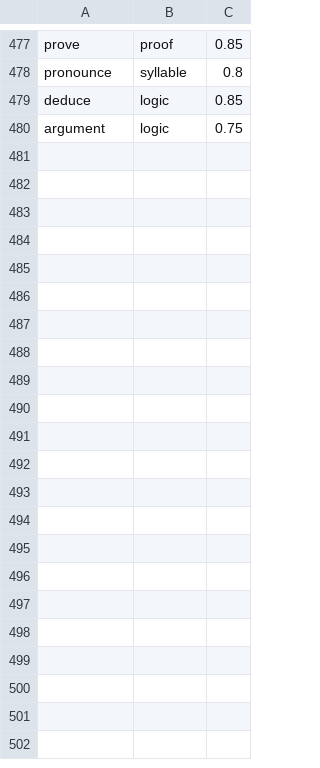
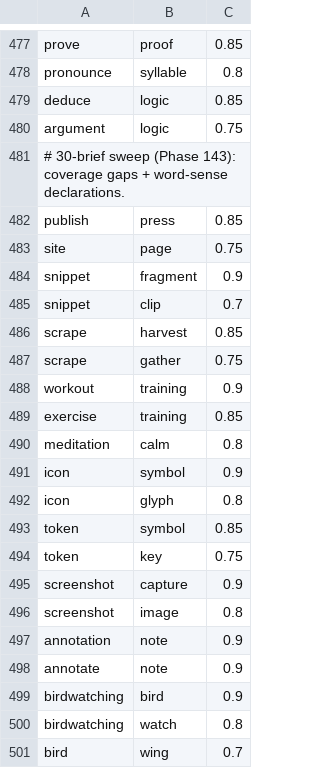
Before and after one commit to lokicik/neologism-engine, a TSV file: core/data/concept_bridges.tsv, drawn as a sheet; only a part is shown, gaps mark what is left out; the diff names each change by its address in the sheet, - before the commit and + after, or states it on an @@ line.

```diff
--- a/core/data/concept_bridges.tsv
+++ b/core/data/concept_bridges.tsv
+row 481: # 30-brief sweep (Phase 143): coverage gaps + word-sense declarations.
+row 482: publish | press | 0.85
+row 483: site | page | 0.75
+row 484: snippet | fragment | 0.9
+row 485: snippet | clip | 0.7
+row 486: scrape | harvest | 0.85
+row 487: scrape | gather | 0.75
+row 488: workout | training | 0.9
+row 489: exercise | training | 0.85
+row 490: meditation | calm | 0.8
+row 491: icon | symbol | 0.9
+row 492: icon | glyph | 0.8
+row 493: token | symbol | 0.85
+row 494: token | key | 0.75
+row 495: screenshot | capture | 0.9
+row 496: screenshot | image | 0.8
+row 497: annotation | note | 0.9
+row 498: annotate | note | 0.9
+row 499: birdwatching | bird | 0.9
+row 500: birdwatching | watch | 0.8
+row 501: bird | wing | 0.7
```
Also changed, not shown: core/data/story_kb.tsv, 1 other file.
